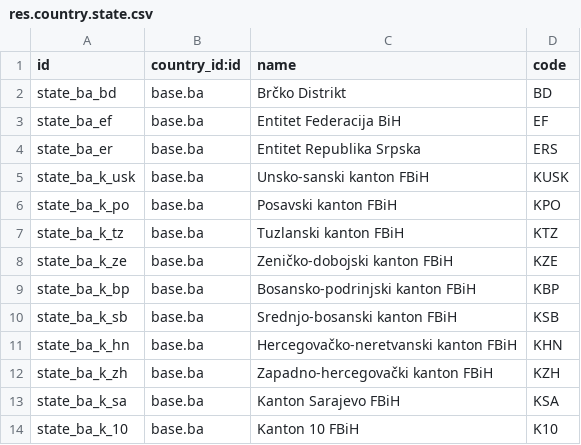
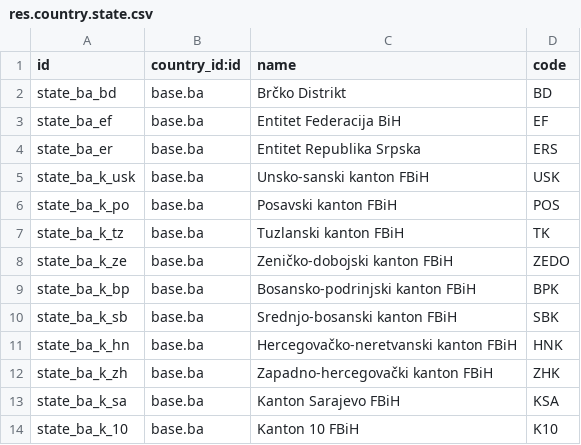
Before and after one commit to bringout/odoo-bringout-l10n_ba, a CSV file: l10n_ba/data/res.country.state.csv, drawn as a sheet.

```diff
--- a/l10n_ba/data/res.country.state.csv
+++ b/l10n_ba/data/res.country.state.csv
@@ -4,10 +4,10 @@ state_ba_ef,base.ba,"Entitet Federacija BiH","EF"
 state_ba_er,base.ba,"Entitet Republika Srpska","ERS"
-state_ba_k_usk,base.ba,"Unsko-sanski kanton FBiH","KUSK"
-state_ba_k_po,base.ba,"Posavski kanton FBiH","KPO"
-state_ba_k_tz,base.ba,"Tuzlanski kanton FBiH","KTZ"
-state_ba_k_ze,base.ba,"Zeničko-dobojski kanton FBiH","KZE"
-state_ba_k_bp,base.ba,"Bosansko-podrinjski kanton FBiH","KBP"
-state_ba_k_sb,base.ba,"Srednjo-bosanski kanton FBiH","KSB"
-state_ba_k_hn,base.ba,"Hercegovačko-neretvanski kanton FBiH","KHN"
-state_ba_k_zh,base.ba,"Zapadno-hercegovački kanton FBiH","KZH"
+state_ba_k_usk,base.ba,"Unsko-sanski kanton FBiH","USK"
+state_ba_k_po,base.ba,"Posavski kanton FBiH","POS"
+state_ba_k_tz,base.ba,"Tuzlanski kanton FBiH","TK"
+state_ba_k_ze,base.ba,"Zeničko-dobojski kanton FBiH","ZEDO"
+state_ba_k_bp,base.ba,"Bosansko-podrinjski kanton FBiH","BPK"
+state_ba_k_sb,base.ba,"Srednjo-bosanski kanton FBiH","SBK"
+state_ba_k_hn,base.ba,"Hercegovačko-neretvanski kanton FBiH","HNK"
+state_ba_k_zh,base.ba,"Zapadno-hercegovački kanton FBiH","ZHK"
 state_ba_k_sa,base.ba,"Kanton Sarajevo FBiH","KSA"
```
Also changed, not shown: 2 other files.
